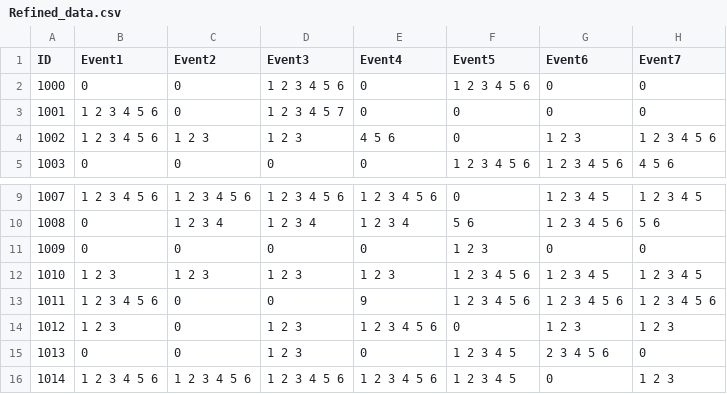
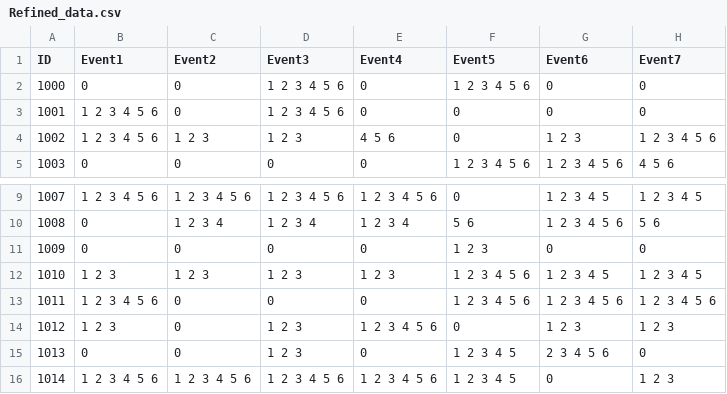
Before and after one commit to dpwivagg/ea_scheduler, a CSV file: FinalProject/Refined_data.csv, drawn as a sheet; only a part is shown, gaps mark what is left out; the diff names each change by its address in the sheet, - before the commit and + after, or states it on an @@ line.

```diff
--- a/FinalProject/Refined_data.csv
+++ b/FinalProject/Refined_data.csv
-D3 (Event3): 1 2 3 4 5 7
+D3 (Event3): 1 2 3 4 5 6
-E13 (Event4): 9
+E13 (Event4): 0
```
Also changed, not shown: 1 other file.
